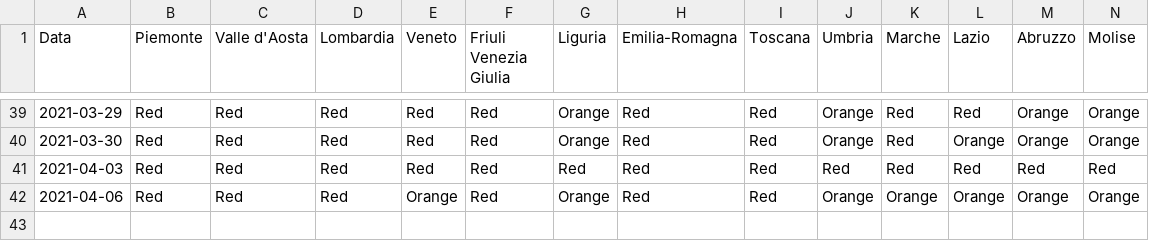
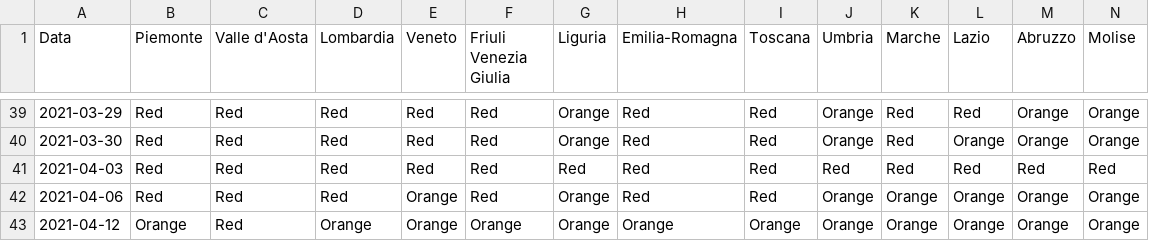
Before and after one commit to giovanniardenghi/dpc-covid-data, a CSV file: SUIHTER/coloreRegioni.csv, drawn as a sheet; only a part is shown, gaps mark what is left out; rows hold the shown columns only; the diff names each change by its address in the sheet, - before the commit and + after, or states it on an @@ line.

Commit message:
Update coloreRegioni.csv

```diff
--- a/SUIHTER/coloreRegioni.csv
+++ b/SUIHTER/coloreRegioni.csv
+row 43: 2021-04-12 | Orange | Red | Orange | Orange | Orange | Orange | Orange | Orange | Orange | Orange | Orange | Orange | Orange
```
